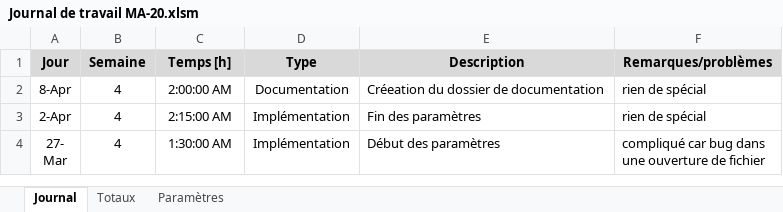
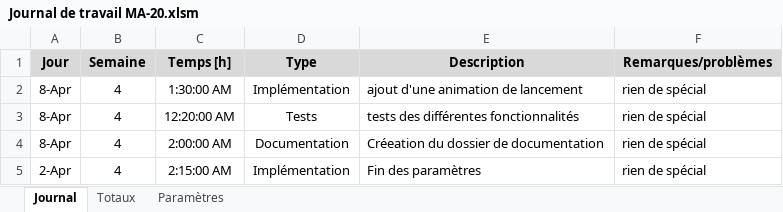
Before and after one commit to JonatanPERRET/Bataille.Navale, an Excel workbook: DOC/Journal de travail/Journal de travail MA-20.xlsm, sheet Journal, drawn as a sheet; only a part is shown; the shorter side is filled out with more unchanged rows; values as stored, in another font and other column widths than the file's, no borders; charts and pictures not drawn; the diff names each change by its address in the sheet, - before the commit and + after, or states it on an @@ line.

Commit message:
ajout d'une animation de lancement

```diff
--- a/DOC/Journal de travail/Journal de travail MA-20.xlsm (sheet Journal)
+++ b/DOC/Journal de travail/Journal de travail MA-20.xlsm (sheet Journal)
+row 2: 8-Apr | 4 | 1:30:00 AM | Implémentation | ajout d'une animation de lancement | rien de spécial
+row 3: 8-Apr | 4 | 12:20:00 AM | Tests | tests des différentes fonctionnalités | rien de spécial
```
Also changed, not shown: 2 other files.
